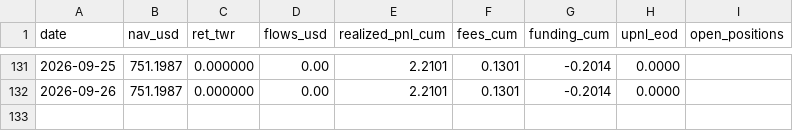
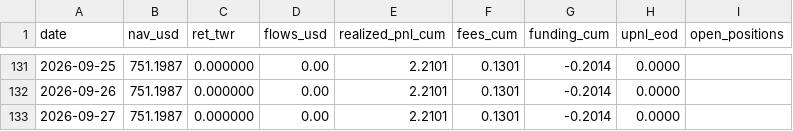
Before and after one commit to Casporen/combo_g_trackrecord, a CSV file: data/nav/nav_daily.csv, drawn as a sheet; only a part is shown, gaps mark what is left out.

```diff
--- a/data/nav/nav_daily.csv
+++ b/data/nav/nav_daily.csv
@@ -132 +132,2 @@ date,nav_usd,ret_twr,flows_usd,realized_pnl_cum,fees_cum,funding_cum,upnl_eod,op
 2026-09-26,751.1987,0.000000,0.00,2.2101,0.1301,-0.2014,0.0000,
+2026-09-27,751.1987,0.000000,0.00,2.2101,0.1301,-0.2014,0.0000,
```
Also changed, not shown: 3 other files.
